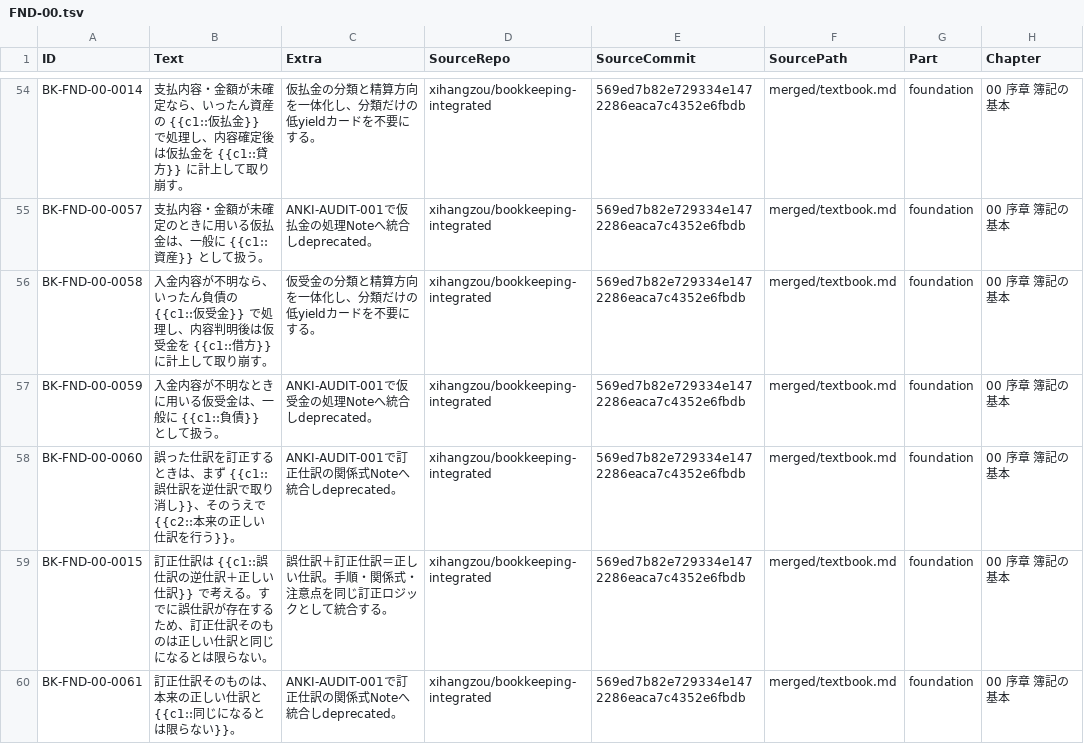
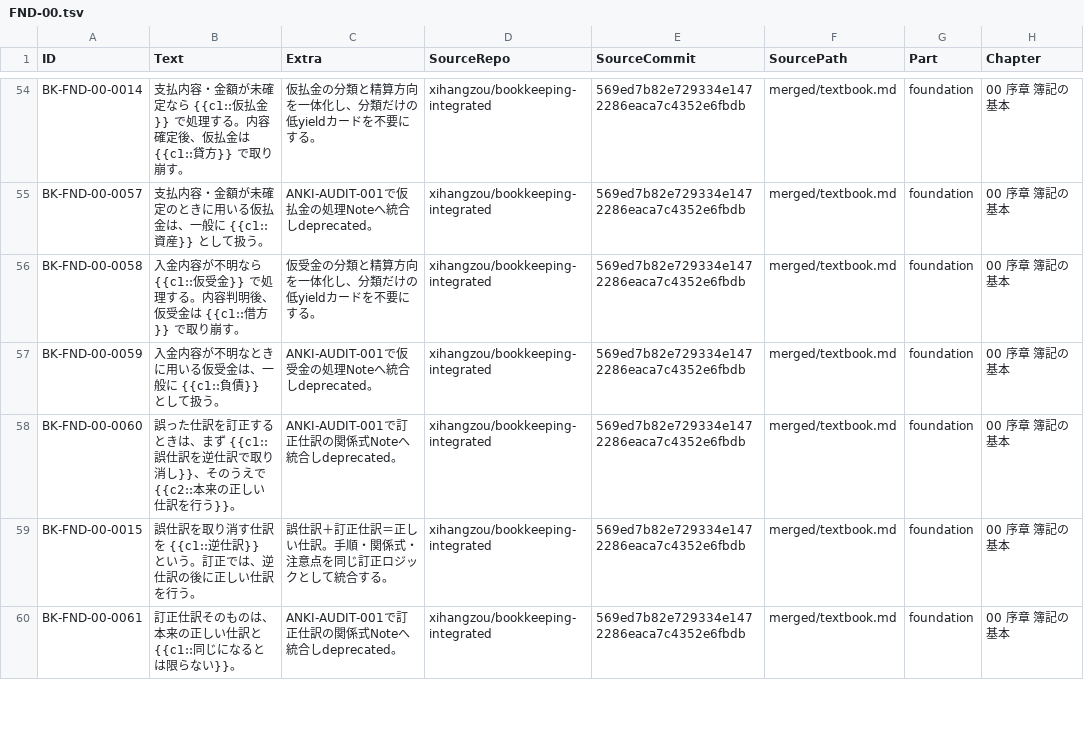
Before and after one commit to xihangzou/bookkeeping-anki, a TSV file: production/notes/FND-00.tsv, drawn as a sheet; only a part is shown, gaps mark what is left out; the diff covers the shown part only; the diff names each change by its address in the sheet, - before the commit and + after, or states it on an @@ line.

```diff
--- a/production/notes/FND-00.tsv
+++ b/production/notes/FND-00.tsv
-B54 (Text): …確定なら、いったん資産の {{c1::仮払金}} で処理し、内容確定後は仮払金を {{c1::貸方}} に計上して取り崩す…
+B54 (Text): …確定なら {{c1::仮払金}} で処理する。内容確定後、仮払金は {{c1::貸方}} で取り崩す…
-B56 (Text): …不明なら、いったん負債の {{c1::仮受金}} で処理し、内容判明後は仮受金を {{c1::借方}} に計上して取り崩す…
+B56 (Text): …不明なら {{c1::仮受金}} で処理する。内容判明後、仮受金は {{c1::借方}} で取り崩す…
-B59 (Text): 訂正仕訳は {{c1::誤仕訳の逆仕訳＋正しい仕訳}} で考える。すでに誤仕訳が存在するため、訂正仕訳そのものは正しい仕訳と同じになるとは限らない。
+B59 (Text): 誤仕訳を取り消す仕訳を {{c1::逆仕訳}} という。訂正では、逆仕訳の後に正しい仕訳を行う。
```
Also changed, not shown: 132 edited cells elsewhere in this file, 7 other files.
